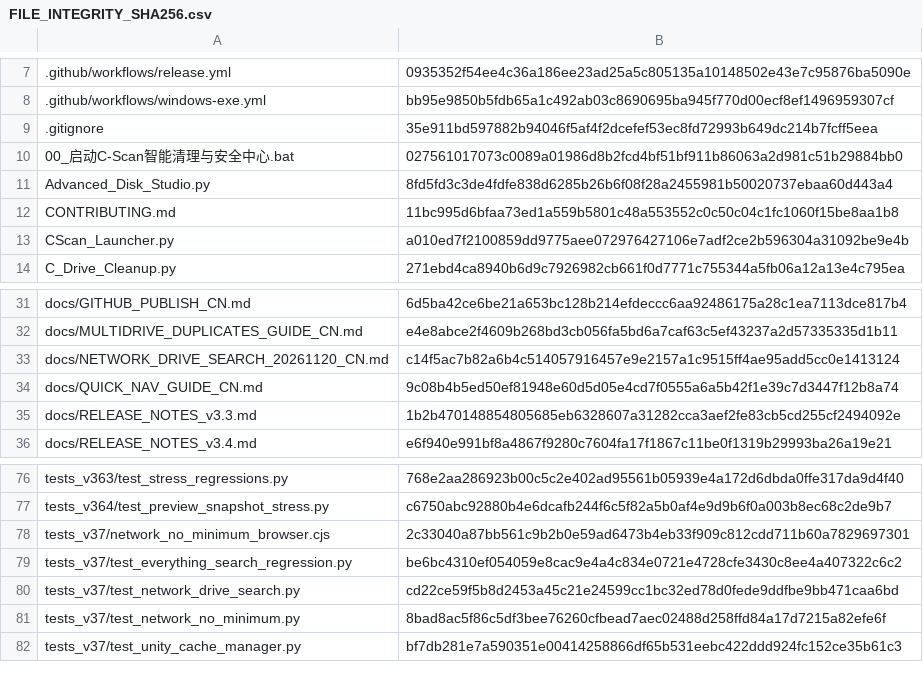
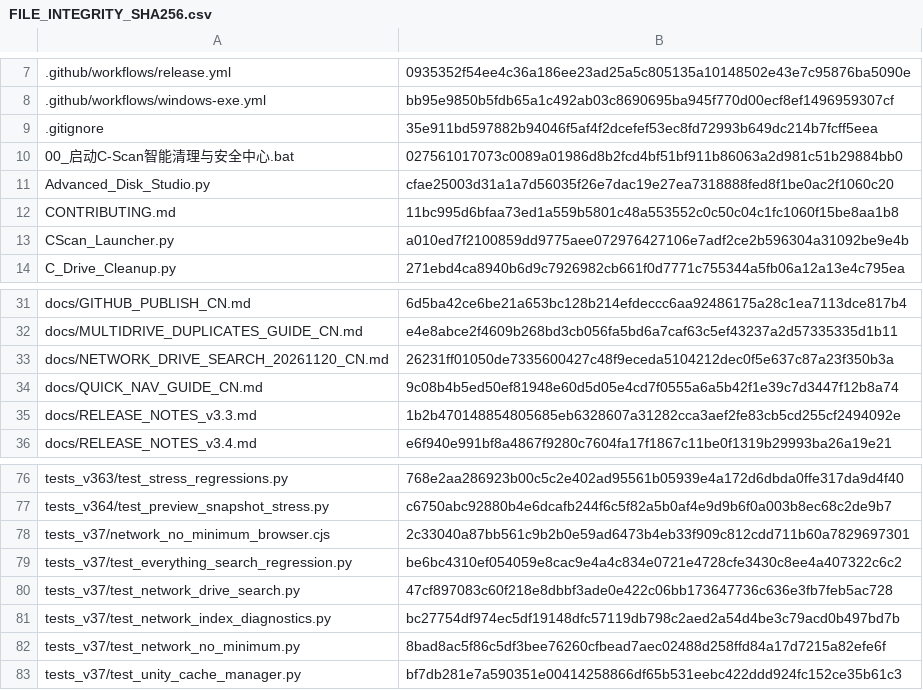
Before and after one commit to IvanChen-ctrl/c-scan-studio, a CSV file: FILE_INTEGRITY_SHA256.csv, drawn as a sheet; only a part is shown, gaps mark what is left out.

Commit message:
build: update tracked SHA-256 source manifest for historical network regression patch

```diff
--- a/FILE_INTEGRITY_SHA256.csv
+++ b/FILE_INTEGRITY_SHA256.csv
@@ -10,3 +10,3 @@
 00_启动C-Scan智能清理与安全中心.bat,027561017073c0089a01986d8b2fcd4bf51bf911b86063a2d981c51b29884bb0
-Advanced_Disk_Studio.py,8fd5fd3c3de4fdfe838d6285b26b6f08f28a2455981b50020737ebaa60d443a4
+Advanced_Disk_Studio.py,cfae25003d31a1a7d56035f26e7dac19e27ea7318888fed8f1be0ac2f1060c20
 CONTRIBUTING.md,11bc995d6bfaa73ed1a559b5801c48a553552c0c50c04c1fc1060f15be8aa1b8
@@ -32,3 +32,3 @@ docs/GITHUB_PUBLISH_CN.md,6d5ba42ce6be21a653bc128b214efdeccc6aa92486175a28c1ea71
 docs/MULTIDRIVE_DUPLICATES_GUIDE_CN.md,e4e8abce2f4609b268bd3cb056fa5bd6a7caf63c5ef43237a2d57335335d1b11
-docs/NETWORK_DRIVE_SEARCH_20261120_CN.md,c14f5ac7b82a6b4c514057916457e9e2157a1c9515ff4ae95add5cc0e1413124
+docs/NETWORK_DRIVE_SEARCH_20261120_CN.md,26231ff01050de7335600427c48f9eceda5104212dec0f5e637c87a23f350b3a
 docs/QUICK_NAV_GUIDE_CN.md,9c08b4b5ed50ef81948e60d5d05e4cd7f0555a6a5b42f1e39c7d3447f12b8a74
@@ -79,3 +79,4 @@ tests_v37/network_no_minimum_browser.cjs,2c33040a87bb561c9b2b0e59ad6473b4eb33f90
 tests_v37/test_everything_search_regression.py,be6bc4310ef054059e8cac9e4a4c834e0721e4728cfe3430c8ee4a407322c6c2
-tests_v37/test_network_drive_search.py,cd22ce59f5b8d2453a45c21e24599cc1bc32ed78d0fede9ddfbe9bb471caa6bd
+tests_v37/test_network_drive_search.py,47cf897083c60f218e8dbbf3ade0e422c06bb173647736c636e3fb7feb5ac728
+tests_v37/test_network_index_diagnostics.py,bc27754df974ec5df19148dfc57119db798c2aed2a54d4be3c79acd0b497bd7b
 tests_v37/test_network_no_minimum.py,8bad8ac5f86c5df3bee76260cfbead7aec02488d258ffd84a17d7215a82efe6f
```
